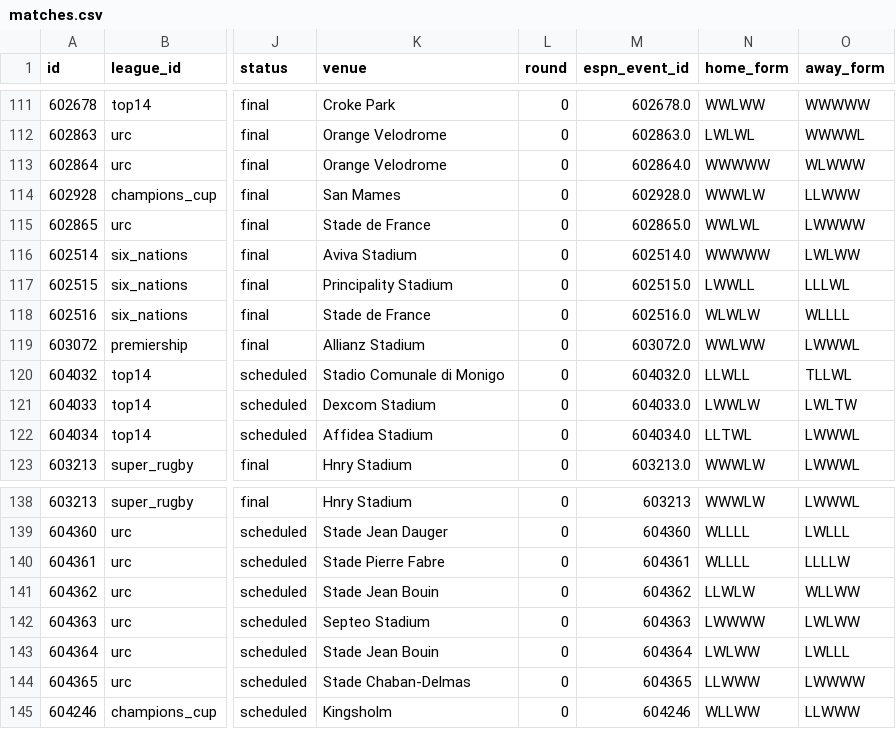
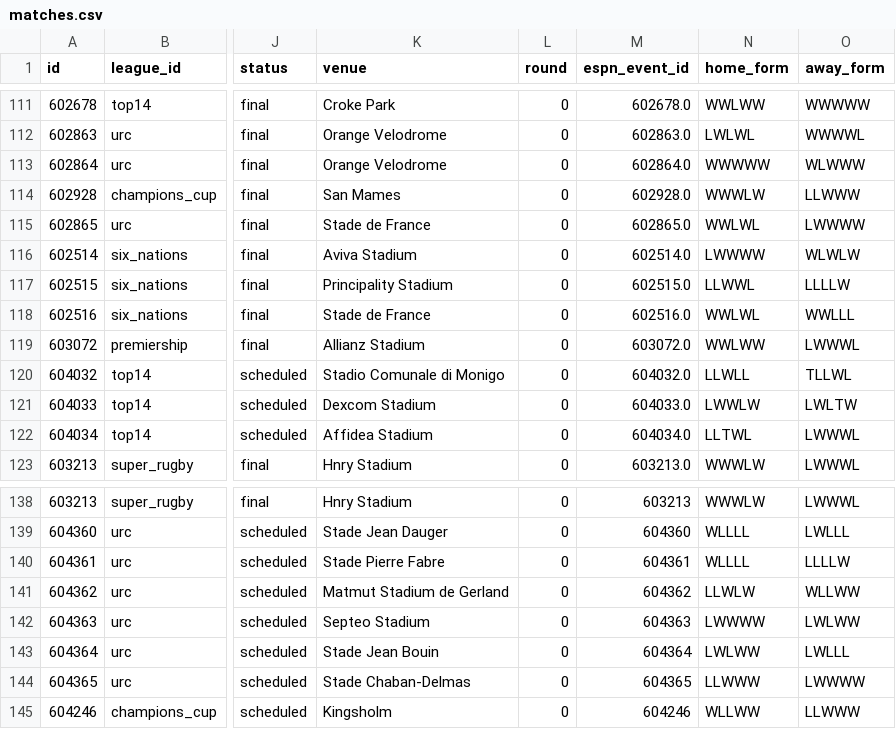
Before and after one commit to gmalbert/rugby, a CSV file: data_files/csv/matches.csv, drawn as a sheet; only a part is shown, gaps mark what is left out; the diff names each change by its address in the sheet, - before the commit and + after, or states it on an @@ line.

```diff
--- a/data_files/csv/matches.csv
+++ b/data_files/csv/matches.csv
-N116 (home_form): WWWWW
+N116 (home_form): LWWWW
-O116 (away_form): LWLWW
+O116 (away_form): WLWLW
-N117 (home_form): LWWLL
+N117 (home_form): LLWWL
-O117 (away_form): LLLWL
+O117 (away_form): LLLLW
-N118 (home_form): WLWLW
+N118 (home_form): WWLWL
-O118 (away_form): WLLLL
+O118 (away_form): WWLLL
-K141 (venue): Stade Jean Bouin
+K141 (venue): Matmut Stadium de Gerland
```
Also changed, not shown: 1 other file.
